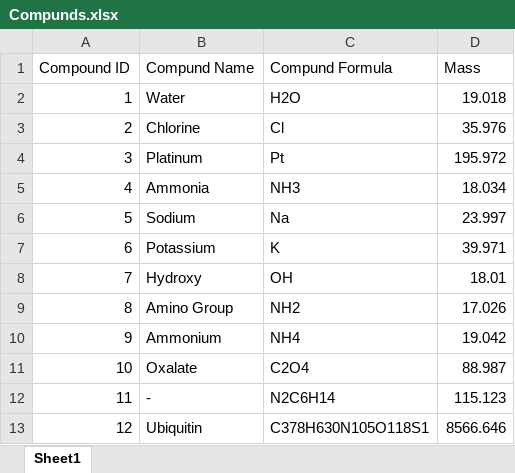
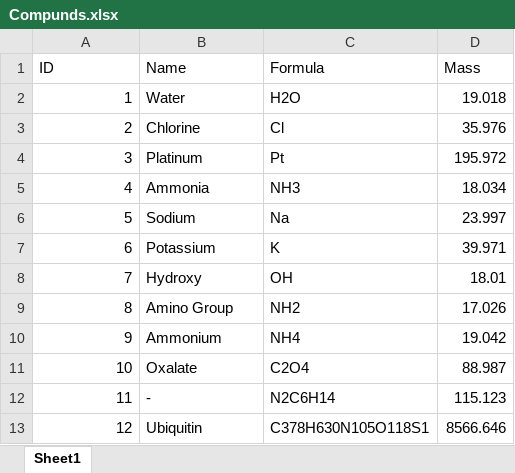
Before and after one commit to has-c/MLMSA, an Excel workbook: Data/Compound Constraints/Compunds.xlsx, sheet Sheet1, drawn as a sheet; values as stored, in another font and other column widths than the file's, no borders; removed rows and columns are numbered as before the commit, all else as after; the diff names each change by its address in the sheet, - before the commit and + after, or states it on an @@ line.

```diff
--- a/Data/Compound Constraints/Compunds.xlsx (sheet Sheet1)
+++ b/Data/Compound Constraints/Compunds.xlsx (sheet Sheet1)
-row 1: Compound ID | Compund Name | Compund Formula | Mass
+row 1: ID | Name | Formula | Mass
```
Also changed, not shown: 1 other file.
